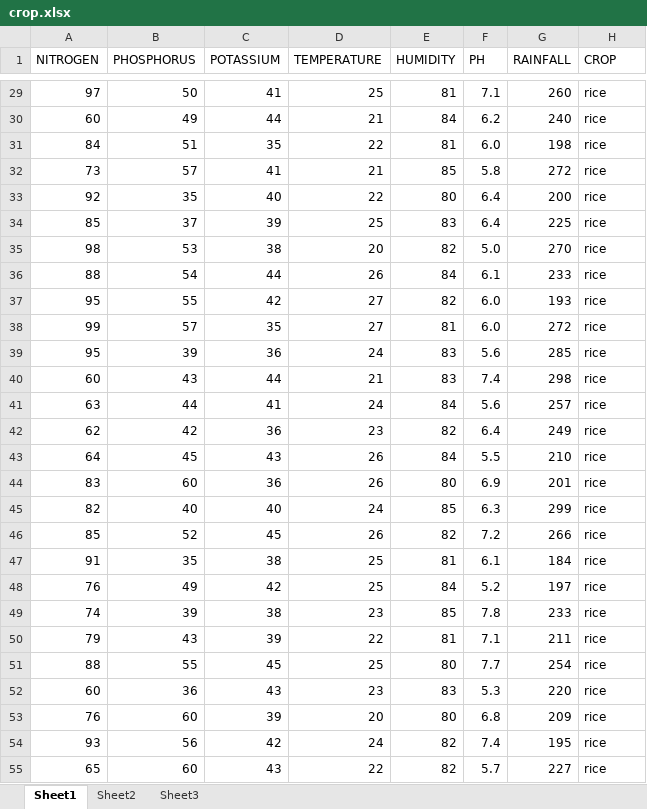
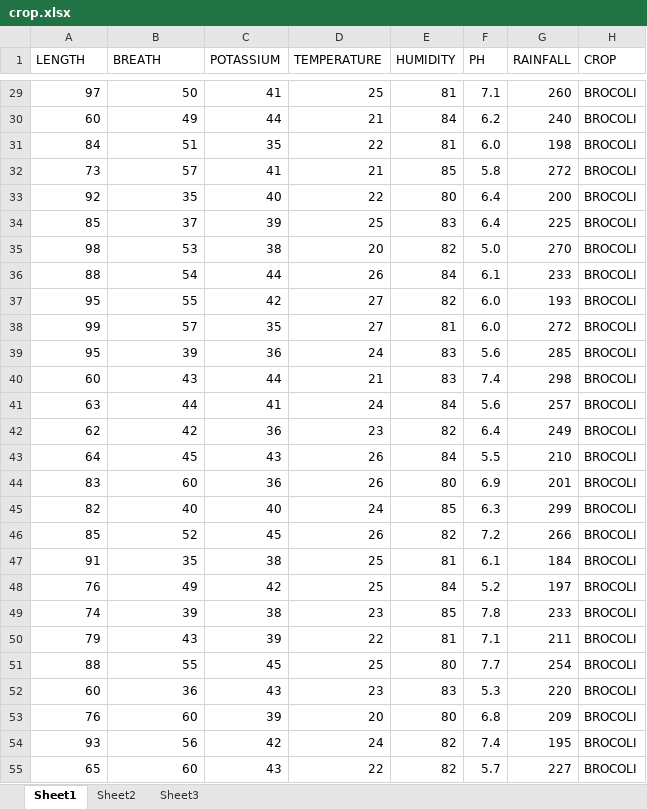
Before and after one commit to nihalnabha/hydro, an Excel workbook: crop.xlsx, sheet Sheet1, drawn as a sheet; only a part is shown, gaps mark what is left out; values as stored, in another font and other column widths than the file's, no borders; the diff covers the shown part only; the diff names each change by its address in the sheet, - before the commit and + after, or states it on an @@ line.

```diff
--- a/crop.xlsx (sheet Sheet1)
+++ b/crop.xlsx (sheet Sheet1)
-A1: NITROGEN
+A1: LENGTH
-B1: PHOSPHORUS
+B1: BREATH
-H29:H55 (CROP): rice
+H29:H55 (CROP): BROCOLI
```
Also changed, not shown: 473 edited cells elsewhere in this sheet, 1 other file.
